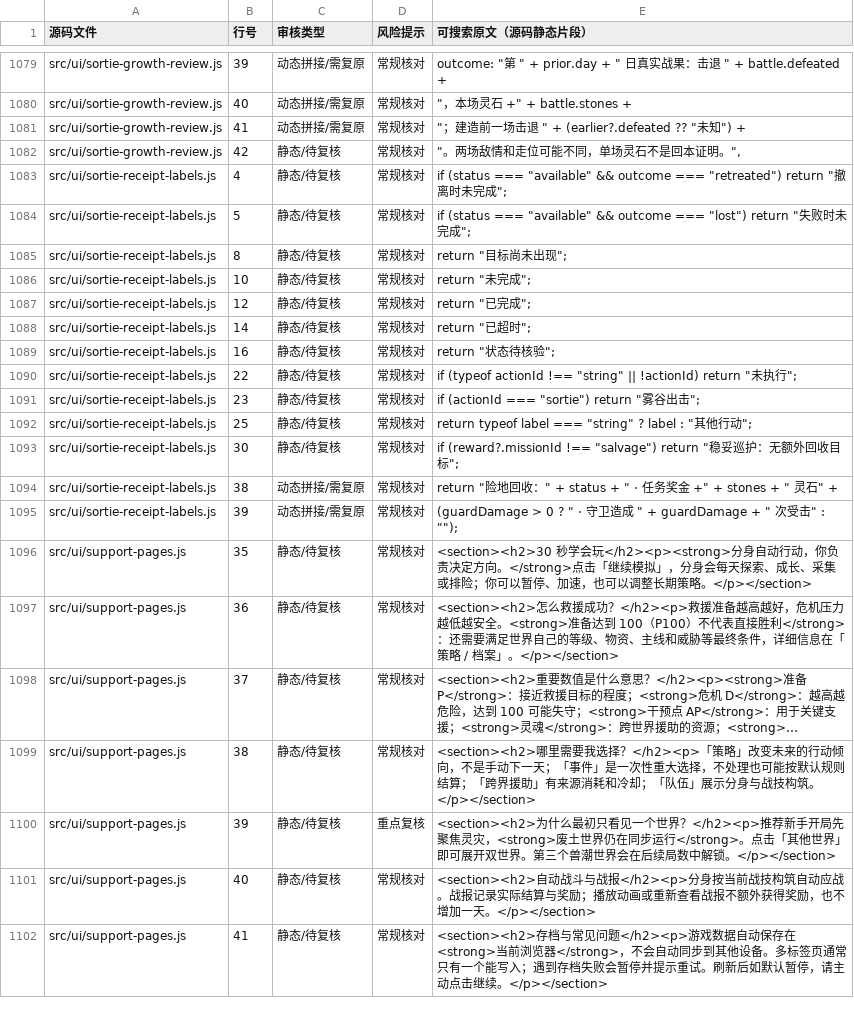
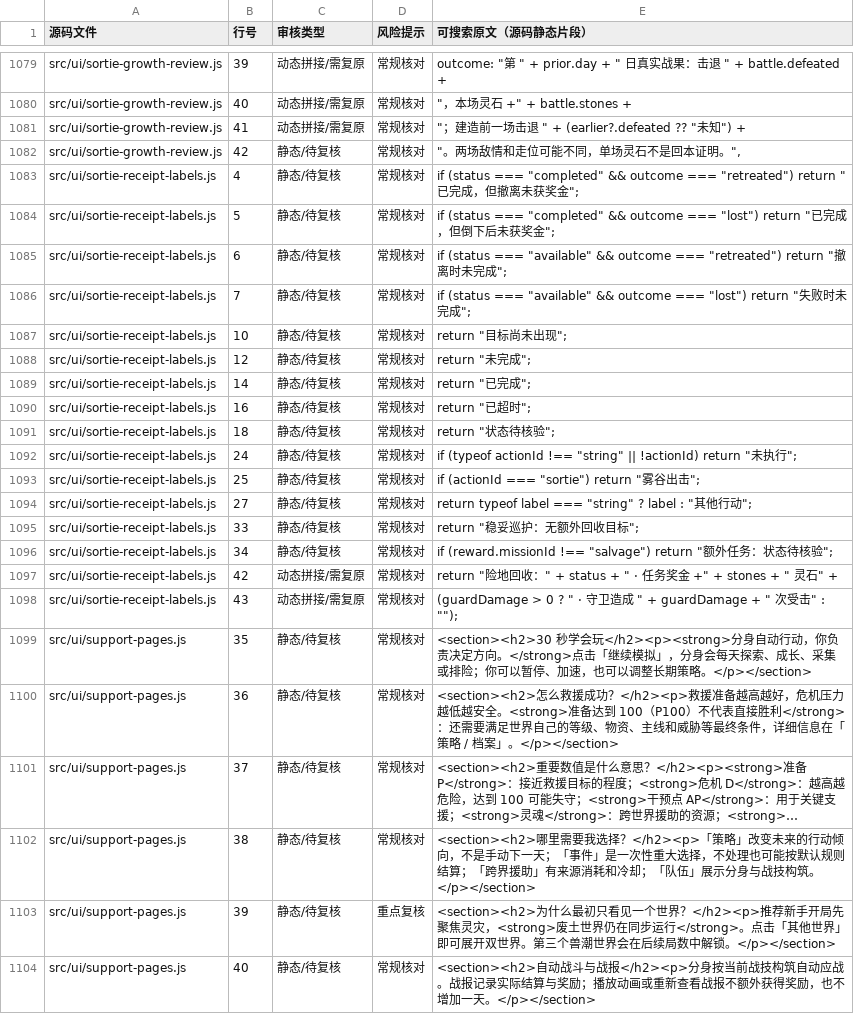
Before and after one commit to anlew07/learn, a CSV file: docs/review/game-text.csv, drawn as a sheet; only a part is shown, gaps mark what is left out; the shorter side is filled out with more unchanged rows; long unchanged cells end in ….

Commit message:
fix(sortie): distinguish completed objectives from unpaid retreats

```diff
--- a/docs/review/game-text.csv
+++ b/docs/review/game-text.csv
@@ -1082,15 +1082,18 @@
 "src/ui/sortie-growth-review.js","42","静态/待复核","常规核对","""。两场敌情和走位可能不同，单场灵石不是回本证明。"","
-"src/ui/sortie-receipt-labels.js","4","静态/待复核","常规核对","if (status === ""available"" && outcome === ""retreated"") return ""撤离时未完成"";"
-"src/ui/sortie-receipt-labels.js","5","静态/待复核","常规核对","if (status === ""available"" && outcome === ""lost"") return ""失败时未完成"";"
-"src/ui/sortie-receipt-labels.js","8","静态/待复核","常规核对","return ""目标尚未出现"";"
-"src/ui/sortie-receipt-labels.js","10","静态/待复核","常规核对","return ""未完成"";"
-"src/ui/sortie-receipt-labels.js","12","静态/待复核","常规核对","return ""已完成"";"
-"src/ui/sortie-receipt-labels.js","14","静态/待复核","常规核对","return ""已超时"";"
-"src/ui/sortie-receipt-labels.js","16","静态/待复核","常规核对","return ""状态待核验"";"
-"src/ui/sortie-receipt-labels.js","22","静态/待复核","常规核对","if (typeof actionId !== ""string"" || !actionId) return ""未执行"";"
-"src/ui/sortie-receipt-labels.js","23","静态/待复核","常规核对","if (actionId === ""sortie"") return ""雾谷出击"";"
-"src/ui/sortie-receipt-labels.js","25","静态/待复核","常规核对","return typeof label === ""string"" ? label : ""其他行动"";"
-"src/ui/sortie-receipt-labels.js","30","静态/待复核","常规核对","if (reward?.missionId !== ""salvage"") return ""稳妥巡护：无额外回收目标"";"
-"src/ui/sortie-receipt-labels.js","38","动态拼接/需复原","常规核对","return ""险地回收："" + status + "" · 任务奖金 +"" + stones + "" 灵石"" +"
-"src/ui/sortie-receipt-labels.js","39","动态拼接/需复原","常规核对","(guardDamage > 0 ? "" · 守卫造成 "" + guardDamage + "" 次受击"" : """");"
+"src/ui/sortie-receipt-labels.js","4","静态/待复核","常规核对","if (status === ""completed"" && outcome === ""retreated"") return ""已完成，但撤离未获奖金"";"
+"src/ui/sortie-receipt-labels.js","5","静态/待复核","常规核对","if (status === ""completed"" && outcome === ""lost"") return ""已完成，但倒下后未获奖金"";"
+"src/ui/sortie-receipt-labels.js","6","静态/待复核","常规核对","if (status === ""available"" && outcome === ""retreated"") return ""撤离时未完成"";"
+"src/ui/sortie-receipt-labels.js","7","静态/待复核","常规核对","if (status === ""available"" && outcome === ""lost"") return ""失败时未完成"";"
+"src/ui/sortie-receipt-labels.js","10","静态/待复核","常规核对","return ""目标尚未出现"";"
+"src/ui/sortie-receipt-labels.js","12","静态/待复核","常规核对","return ""未完成"";"
+"src/ui/sortie-receipt-labels.js","14","静态/待复核","常规核对","return ""已完成"";"
+"src/ui/sortie-receipt-labels.js","16","静态/待复核","常规核对","return ""已超时"";"
+"src/ui/sortie-receipt-labels.js","18","静态/待复核","常规核对","return ""状态待核验"";"
+"src/ui/sortie-receipt-labels.js","24","静态/待复核","常规核对","if (typeof actionId !== ""string"" || !actionId) return ""未执行"";"
+"src/ui/sortie-receipt-labels.js","25","静态/待复核","常规核对","if (actionId === ""sortie"") return ""雾谷出击"";"
+"src/ui/sortie-receipt-labels.js","27","静态/待复核","常规核对","return typeof label === ""string"" ? label : ""其他行动"";"
+"src/ui/sortie-receipt-labels.js","33","静态/待复核","常规核对","return ""稳妥巡护：无额外回收目标"";"
+"src/ui/sortie-receipt-labels.js","34","静态/待复核","常规核对","if (reward.missionId !== ""salvage"") return ""额外任务：状态待核验"";"
+"src/ui/sortie-receipt-labels.js","42","动态拼接/需复原","常规核对","return ""险地回收："" + status + "" · 任务奖金 +"" + stones + "" 灵石"" +"
+"src/ui/sortie-receipt-labels.js","43","动态拼接/需复原","常规核对","(guardDamage > 0 ? "" · 守卫造成 "" + guardDamage + "" 次受击"" : """");"
 "src/ui/support-pages.js","35","静态/待复核","常规核对","<section><h2>30 秒学会玩</h2><p><strong>分身自动行动，你负责决定方向。</strong>点击「继续模拟」，分身会每天探索、成长、采集或排险；你可以暂停、加速，也可以调整长期策略。</p></section>"
```
Also changed, not shown: 3 other files.
